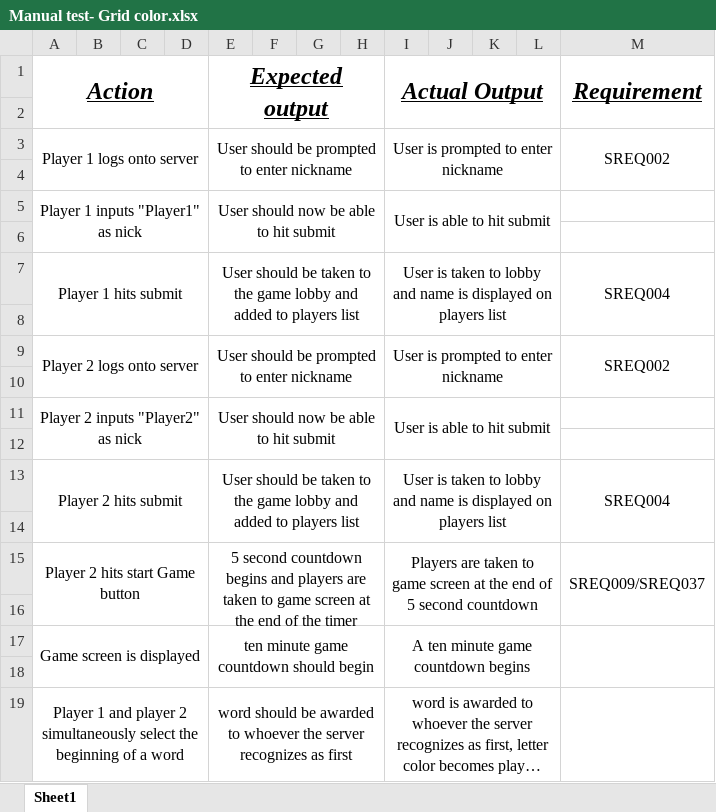
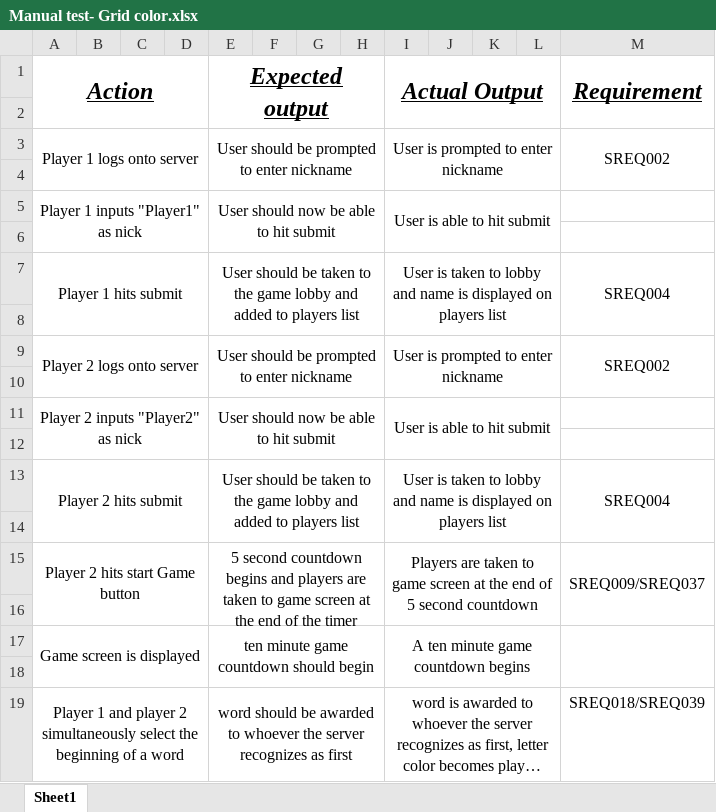
Before and after one commit to utastudents/cse3310_sp24_group_12, an Excel workbook: docs/Manual test- Grid color.xlsx, sheet Sheet1, drawn as a sheet; long unchanged cells end in …; values as stored, in another font and other column widths than the file's, no borders; the diff names each change by its address in the sheet, - before the commit and + after, or states it on an @@ line.

Commit message:
Grid color, words and grid

```diff
--- a/docs/Manual test- Grid color.xlsx (sheet Sheet1)
+++ b/docs/Manual test- Grid color.xlsx (sheet Sheet1)
-M19 (Requirement): (empty)
+M19 (Requirement): SREQ018/SREQ039
```
Also changed, not shown: 1 other file.
